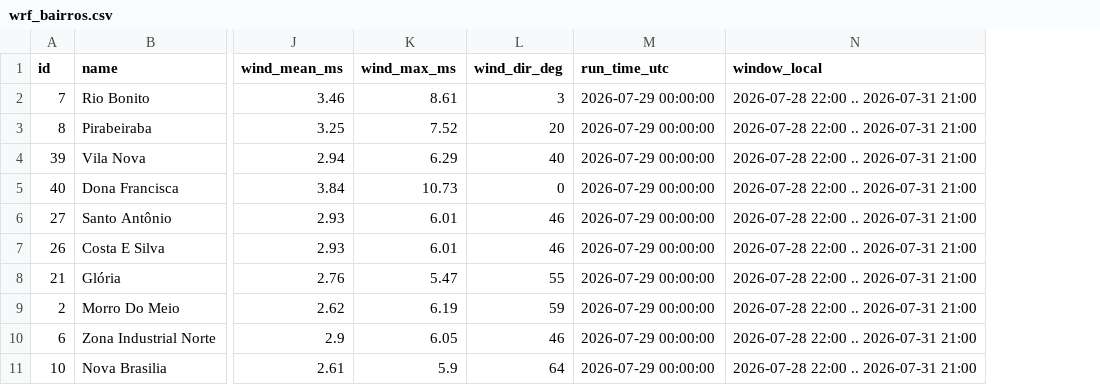
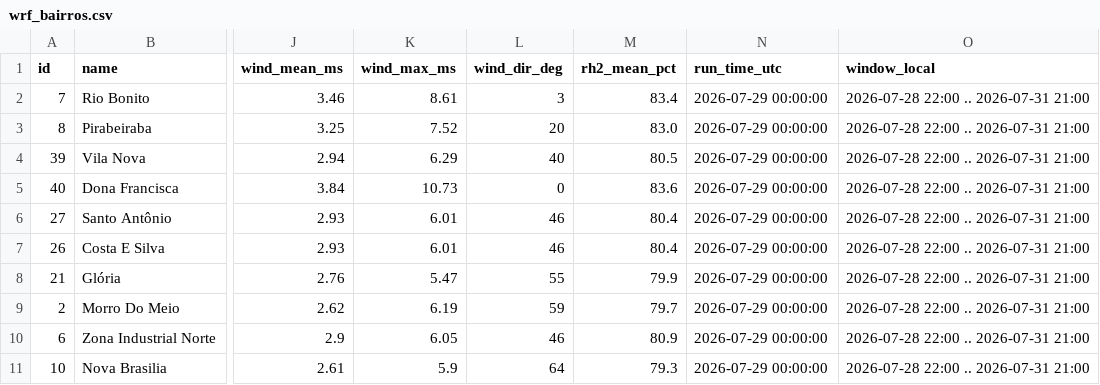
Before and after one commit to jessicajcss/joinville_meteo, a CSV file: site/data/wrf_bairros.csv, drawn as a sheet; only a part is shown, gaps mark what is left out; the diff names each change by its address in the sheet, - before the commit and + after, or states it on an @@ line.

```diff
--- a/site/data/wrf_bairros.csv
+++ b/site/data/wrf_bairros.csv
+column M (rh2_mean_pct), rows 2-11: 83.4 | 83.0 | 80.5 | 83.6 | 80.4 | 80.4 | 79.9 | 79.7 | 80.9 | 79.3
```
Also changed, not shown: site/data/wrf_basins.csv, 1 other file.
